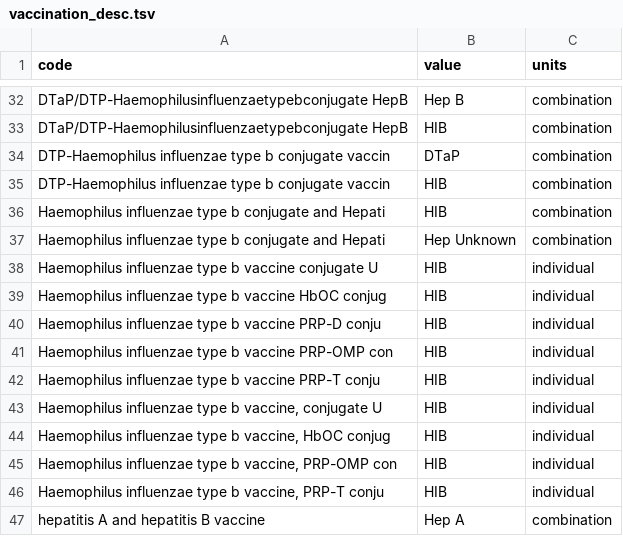
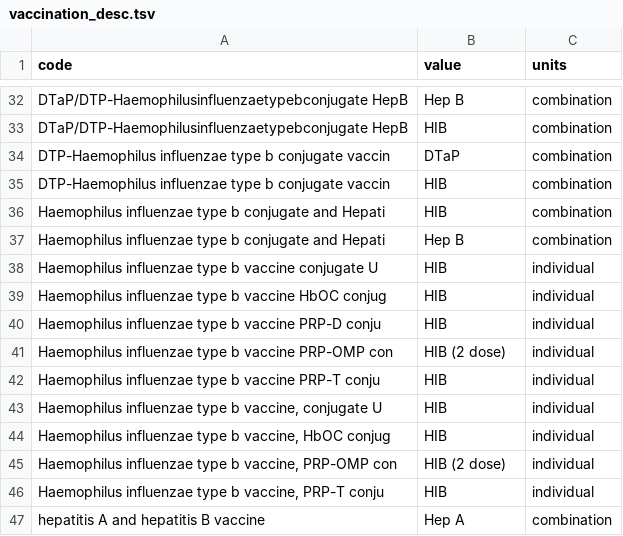
Before and after one commit to unreno/chirp, a TSV file: production/content/webiz/immunizations/vaccination_desc.tsv, drawn as a sheet; only a part is shown, gaps mark what is left out; the diff covers the shown part only.

```diff
--- a/production/content/webiz/immunizations/vaccination_desc.tsv
+++ b/production/content/webiz/immunizations/vaccination_desc.tsv
@@ -36,3 +36,3 @@ DTP-Haemophilus influenzae type b conjugate vaccin	HIB	combination
 Haemophilus influenzae type b conjugate and Hepati	HIB	combination
-Haemophilus influenzae type b conjugate and Hepati	Hep Unknown	combination
+Haemophilus influenzae type b conjugate and Hepati	Hep B	combination
 Haemophilus influenzae type b vaccine conjugate U	HIB	individual
@@ -40,3 +40,3 @@ Haemophilus influenzae type b vaccine HbOC conjug	HIB	individual
 Haemophilus influenzae type b vaccine PRP-D conju	HIB	individual
-Haemophilus influenzae type b vaccine PRP-OMP con	HIB	individual
+Haemophilus influenzae type b vaccine PRP-OMP con	HIB (2 dose)	individual
 Haemophilus influenzae type b vaccine PRP-T conju	HIB	individual
@@ -44,3 +44,3 @@ Haemophilus influenzae type b vaccine, conjugate U	HIB	individual
 Haemophilus influenzae type b vaccine, HbOC conjug	HIB	individual
-Haemophilus influenzae type b vaccine, PRP-OMP con	HIB	individual
+Haemophilus influenzae type b vaccine, PRP-OMP con	HIB (2 dose)	individual
 Haemophilus influenzae type b vaccine, PRP-T conju	HIB	individual
```
Also changed, not shown: 5 removed rows and 10 edited cells elsewhere in this file.
